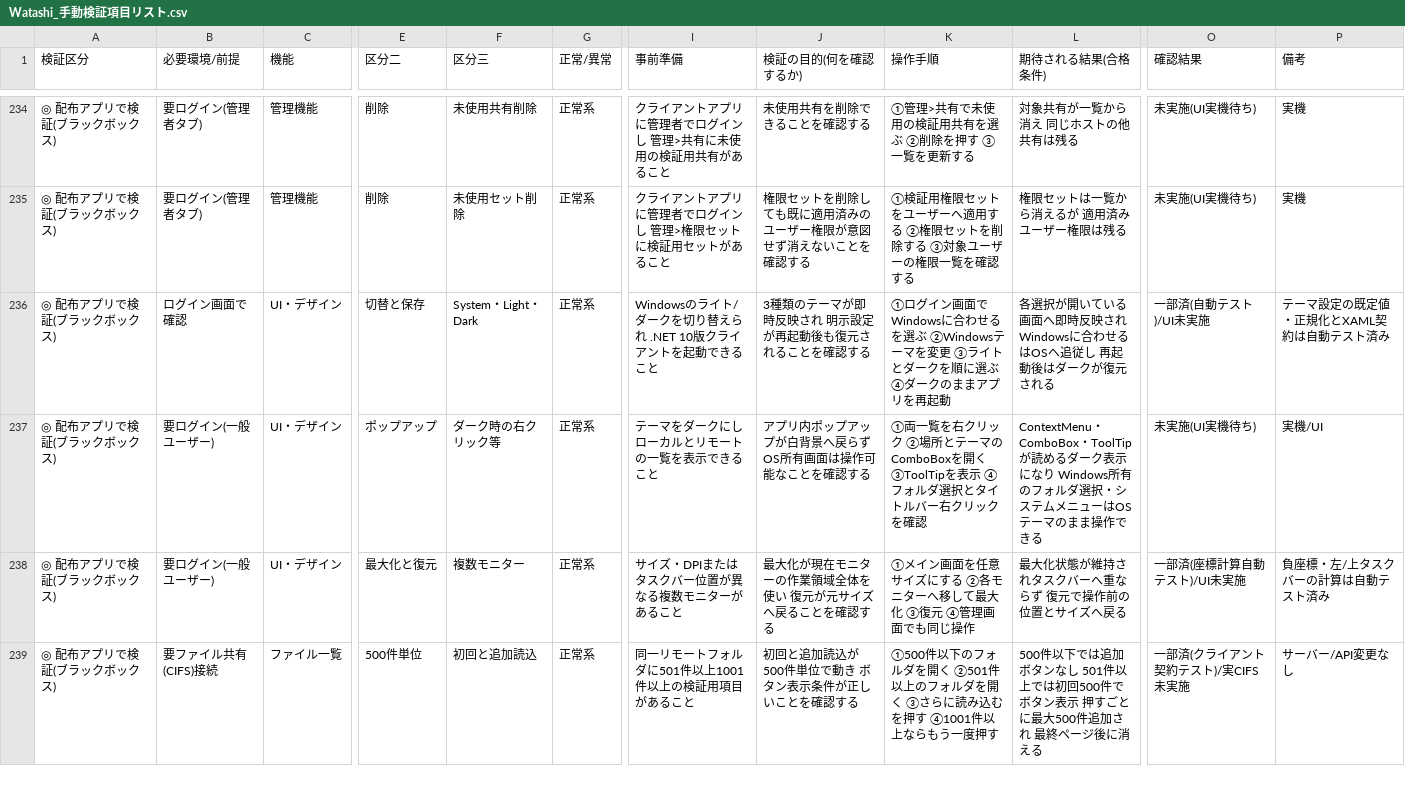
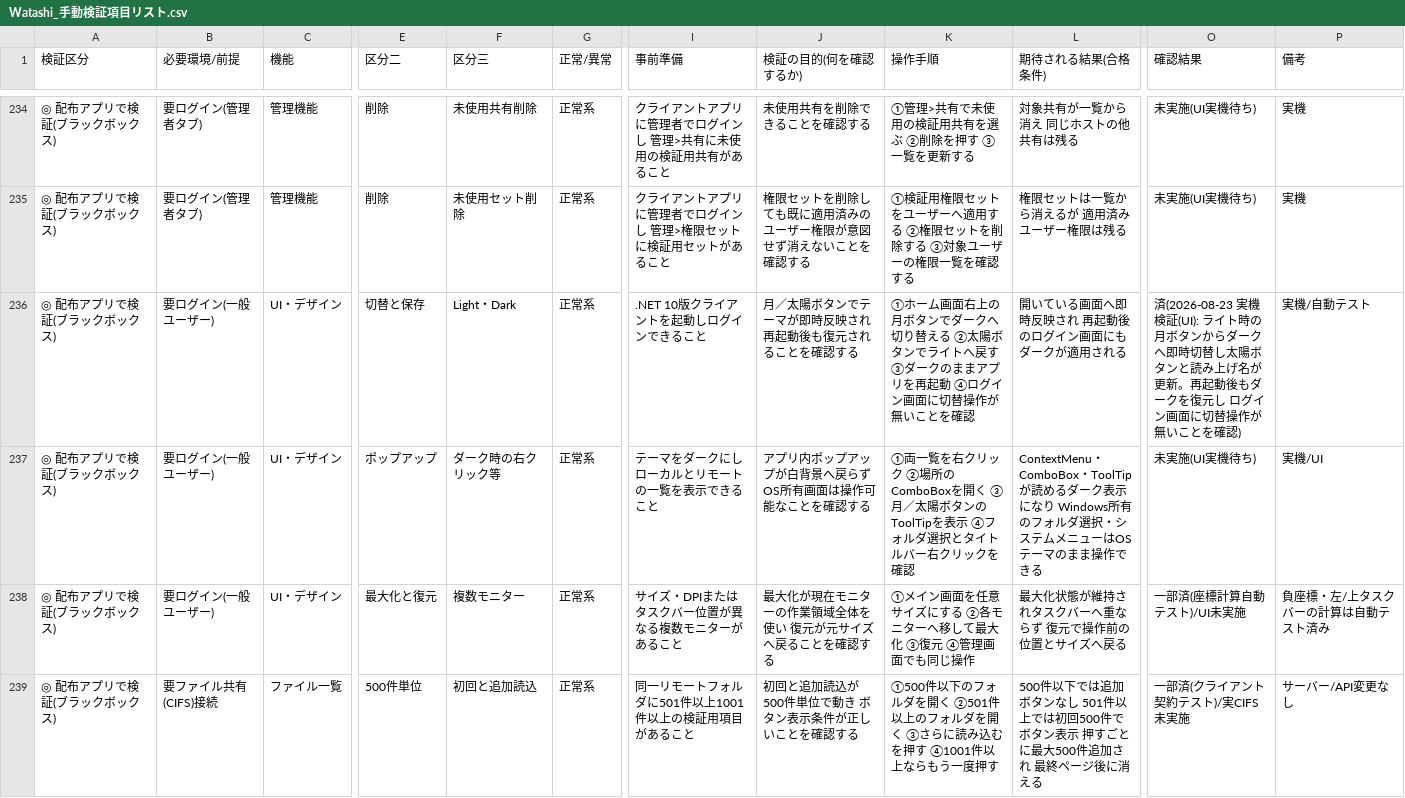
Before and after one commit to siroco-kyon/Watashi, a CSV file: Watashi_手動検証項目リスト.csv, drawn as a sheet; only a part is shown, gaps mark what is left out; the diff names each change by its address in the sheet, - before the commit and + after, or states it on an @@ line.

```diff
--- a/Watashi_手動検証項目リスト.csv
+++ b/Watashi_手動検証項目リスト.csv
-B236 (必要環境/前提): ログイン画面で確認
+B236 (必要環境/前提): 要ログイン(一般ユーザー)
-F236 (区分三): System・Light・Dark
+F236 (区分三): Light・Dark
-I236 (事前準備): Windowsのライト/ダークを切り替えられ .NET 10版クライアントを起動できること
+I236 (事前準備): .NET 10版クライアントを起動しログインできること
-J236 (検証の目的(何を確認するか)): 3種類のテーマが即時反映され 明示設定が再起動後も復元されることを確認する
+J236 (検証の目的(何を確認するか)): 月／太陽ボタンでテーマが即時反映され 再起動後も復元されることを確認する
-K236 (操作手順): ①ログイン画面でWindowsに合わせるを選ぶ ②Windowsテーマを変更 ③ライトとダークを順に選ぶ ④ダークのままアプリを再起動
+K236 (操作手順): ①ホーム画面右上の月ボタンでダークへ切り替える ②太陽ボタンでライトへ戻す ③ダークのままアプリを再起動 ④ログイン画面に切替操作が無いことを確認
-L236 (期待される結果(合格条件)): 各選択が開いている画面へ即時反映され Windowsに合わせるはOSへ追従し 再起動後はダークが復元される
+L236 (期待される結果(合格条件)): 開いている画面へ即時反映され 再起動後のログイン画面にもダークが適用される
-O236 (確認結果): 一部済(自動テスト)/UI未実施
+O236 (確認結果): 済(2026-08-23 実機検証(UI): ライト時の月ボタンからダークへ即時切替し太陽ボタンと読み上げ名が更新。再起動後もダークを復元し ログイン画面に切替操作が無いことを確認)
-P236 (備考): テーマ設定の既定値・正規化とXAML契約は自動テスト済み
+P236 (備考): 実機/自動テスト
-K237 (操作手順): …②場所とテーマのComboBoxを開く ③ToolTipを表示…
+K237 (操作手順): …②場所のComboBoxを開く ③月／太陽ボタンのToolTipを表示…
```
Also changed, not shown: 14 other files.
